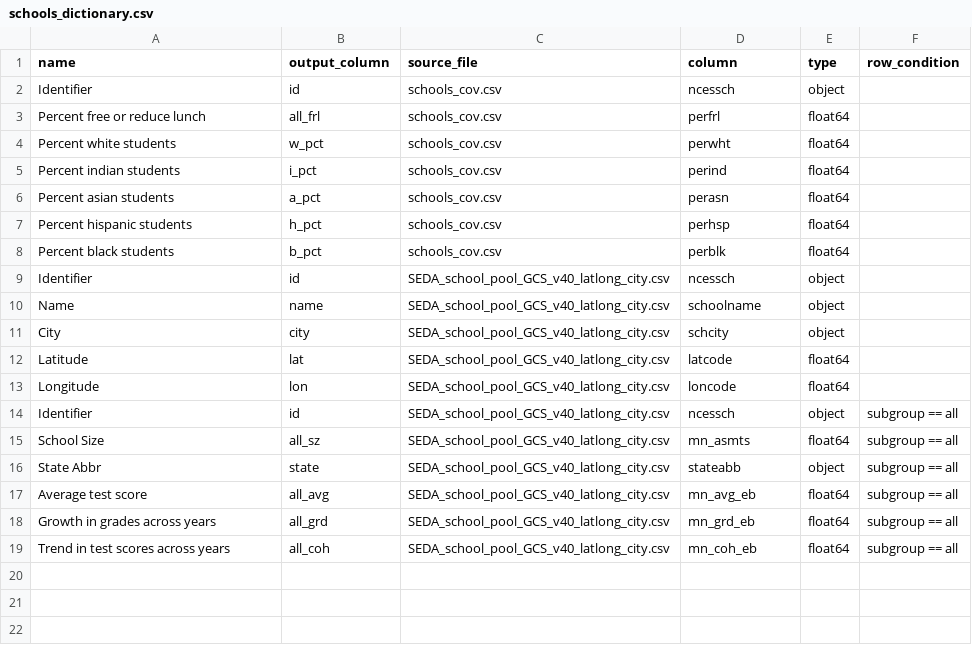
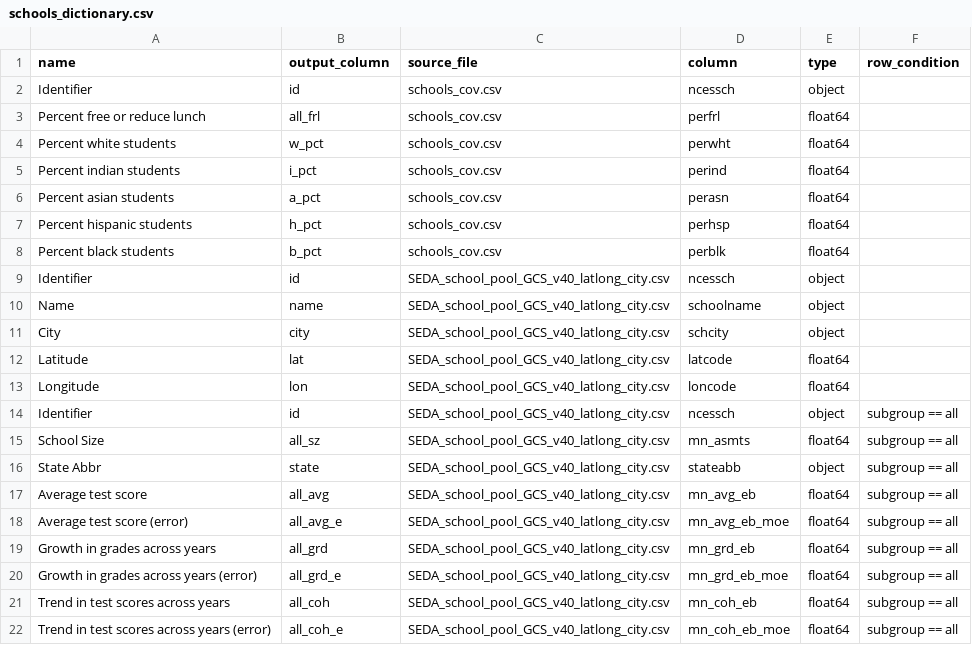
Before and after one commit to Hyperobjekt/seda-etl, a CSV file: dictionaries/schools_dictionary.csv, drawn as a sheet.

```diff
--- a/dictionaries/schools_dictionary.csv
+++ b/dictionaries/schools_dictionary.csv
@@ -17,3 +17,6 @@ State Abbr,state,SEDA_school_pool_GCS_v40_latlong_city.csv,stateabb,object,subgr
 Average test score,all_avg,SEDA_school_pool_GCS_v40_latlong_city.csv,mn_avg_eb,float64,subgroup == all
+Average test score (error),all_avg_e,SEDA_school_pool_GCS_v40_latlong_city.csv,mn_avg_eb_moe,float64,subgroup == all
 Growth in grades across years,all_grd,SEDA_school_pool_GCS_v40_latlong_city.csv,mn_grd_eb,float64,subgroup == all
+Growth in grades across years (error),all_grd_e,SEDA_school_pool_GCS_v40_latlong_city.csv,mn_grd_eb_moe,float64,subgroup == all
 Trend in test scores across years,all_coh,SEDA_school_pool_GCS_v40_latlong_city.csv,mn_coh_eb,float64,subgroup == all
+Trend in test scores across years (error),all_coh_e,SEDA_school_pool_GCS_v40_latlong_city.csv,mn_coh_eb_moe,float64,subgroup == all
```
Also changed, not shown: dictionaries/districts_dictionary.csv, 10 other files.
